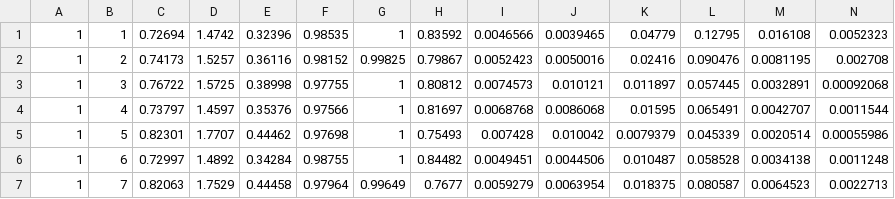
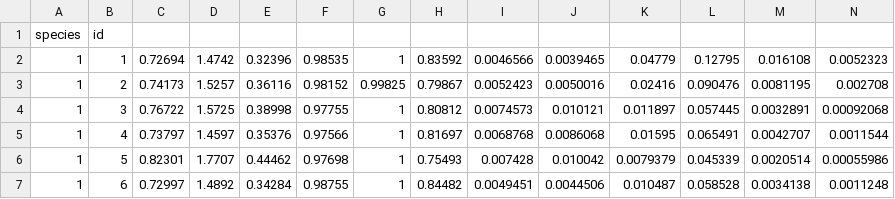
Before and after one commit to daidianlizi/Leaf_Recognition, a CSV file: data/uci_dataset_2014_with_RGB_pics/leaf.csv, drawn as a sheet; only a part is shown; the shorter side is filled out with more unchanged rows; rows hold the shown columns only; the diff names each change by its address in the sheet, - before the commit and + after, or states it on an @@ line.

Commit message:
add id and species row into leaf training csv

```diff
--- a/data/uci_dataset_2014_with_RGB_pics/leaf.csv
+++ b/data/uci_dataset_2014_with_RGB_pics/leaf.csv
+row 1: species | id
```
